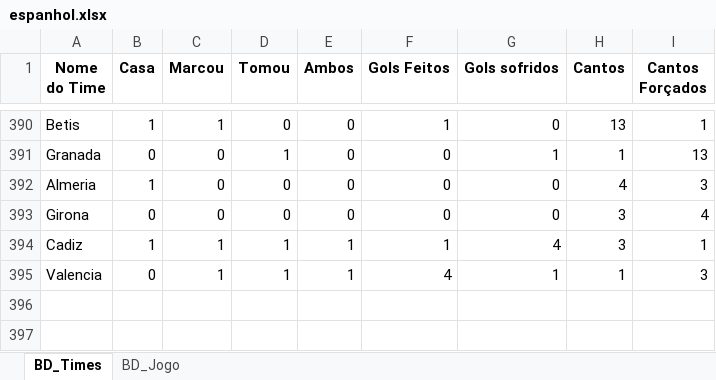
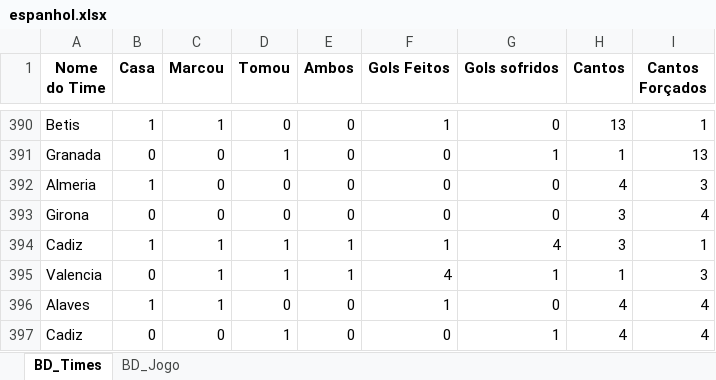
Before and after one commit to marcoscerqueira2603/pagina_apostas, an Excel workbook: espanhol.xlsx, sheet BD_Times, drawn as a sheet; only a part is shown, gaps mark what is left out; values as stored, in another font and other column widths than the file's, no borders; the diff names each change by its address in the sheet, - before the commit and + after, or states it on an @@ line.

```diff
--- a/espanhol.xlsx (sheet BD_Times)
+++ b/espanhol.xlsx (sheet BD_Times)
+row 396: Alaves | 1 | 1 | 0 | 0 | 1 | 0 | 4 | 4
+row 397: Cadiz | 0 | 0 | 1 | 0 | 0 | 1 | 4 | 4
```
Also changed, not shown: sheet BD_Jogo, Mexico.xlsx, bundesliga.xlsx, 8 other files.
